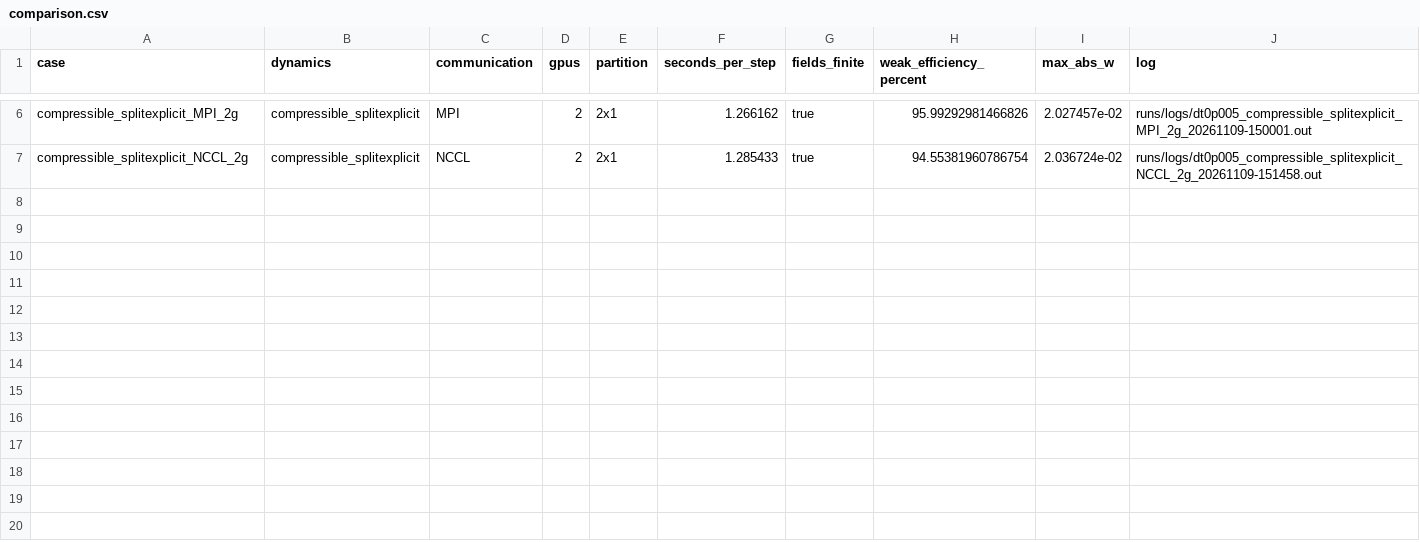
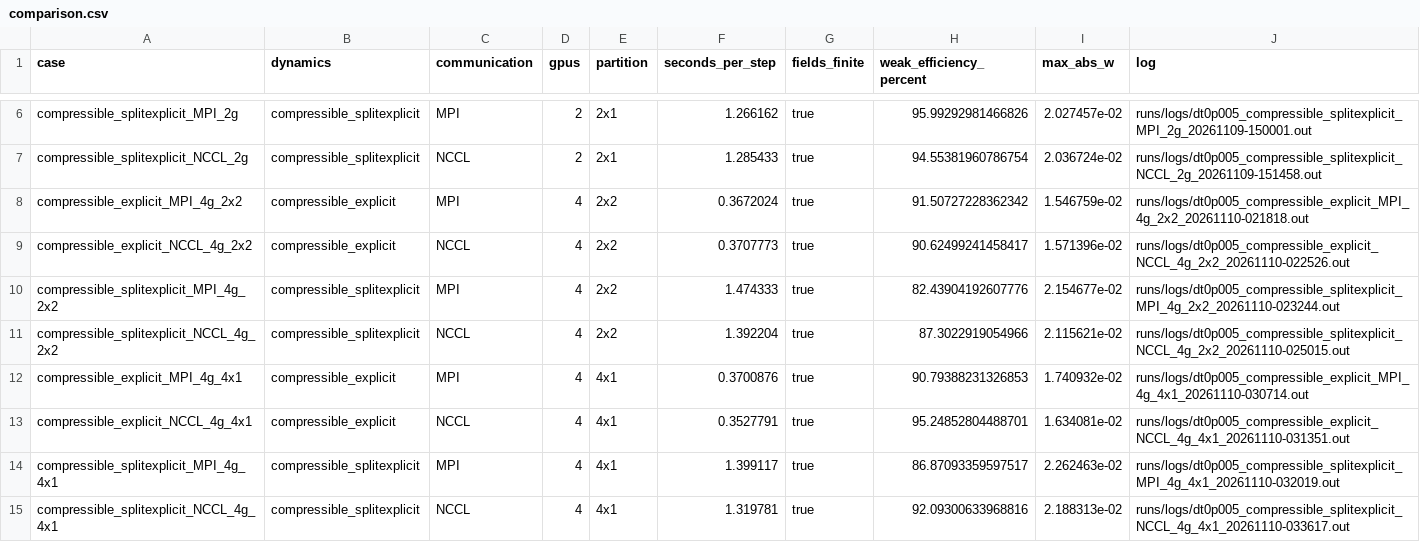
Before and after one commit to AndiJingzhiTse/Breeze.jl, a CSV file: benchmarking/results/rondeau/weak_scaling_mpi_nccl_2026-11-09_dt0p005/comparison.csv, drawn as a sheet; only a part is shown, gaps mark what is left out; the diff names each change by its address in the sheet, - before the commit and + after, or states it on an @@ line.

Commit message:
Record MPI/NCCL scaling at timestep 0.005 with both four-GPU partitions

```diff
--- a/benchmarking/results/rondeau/weak_scaling_mpi_nccl_2026-11-09_dt0p005/comparison.csv
+++ b/benchmarking/results/rondeau/weak_scaling_mpi_nccl_2026-11-09_dt0p005/comparison.csv
+row 8: compressible_explicit_MPI_4g_2x2 | compressible_explicit | MPI | 4 | 2x2 | 0.3672024 | true | 91.50727228362342 | 1.546759e-02 | runs/logs/dt0p005_compressible_explicit_MPI_4g_2x2_20261110-021818.out
+row 9: compressible_explicit_NCCL_4g_2x2 | compressible_explicit | NCCL | 4 | 2x2 | 0.3707773 | true | 90.62499241458417 | 1.571396e-02 | runs/logs/dt0p005_compressible_explicit_NCCL_4g_2x2_20261110-022526.out
+row 10: compressible_splitexplicit_MPI_4g_2x2 | compressible_splitexplicit | MPI | 4 | 2x2 | 1.474333 | true | 82.43904192607776 | 2.154677e-02 | runs/logs/dt0p005_compressible_splitexplicit_MPI_4g_2x2_20261110-023244.out
+row 11: compressible_splitexplicit_NCCL_4g_2x2 | compressible_splitexplicit | NCCL | 4 | 2x2 | 1.392204 | true | 87.3022919054966 | 2.115621e-02 | runs/logs/dt0p005_compressible_splitexplicit_NCCL_4g_2x2_20261110-025015.out
+row 12: compressible_explicit_MPI_4g_4x1 | compressible_explicit | MPI | 4 | 4x1 | 0.3700876 | true | 90.79388231326853 | 1.740932e-02 | runs/logs/dt0p005_compressible_explicit_MPI_4g_4x1_20261110-030714.out
+row 13: compressible_explicit_NCCL_4g_4x1 | compressible_explicit | NCCL | 4 | 4x1 | 0.3527791 | true | 95.24852804488701 | 1.634081e-02 | runs/logs/dt0p005_compressible_explicit_NCCL_4g_4x1_20261110-031351.out
+row 14: compressible_splitexplicit_MPI_4g_4x1 | compressible_splitexplicit | MPI | 4 | 4x1 | 1.399117 | true | 86.87093359597517 | 2.262463e-02 | runs/logs/dt0p005_compressible_splitexplicit_MPI_4g_4x1_20261110-032019.out
+row 15: compressible_splitexplicit_NCCL_4g_4x1 | compressible_splitexplicit | NCCL | 4 | 4x1 | 1.319781 | true | 92.09300633968816 | 2.188313e-02 | runs/logs/dt0p005_compressible_splitexplicit_NCCL_4g_4x1_20261110-033617.out
```
Also changed, not shown: benchmarking/results/rondeau/weak_scaling_mpi_nccl_2026-11-09_dt0p005/measurements.csv, 38 other files.
